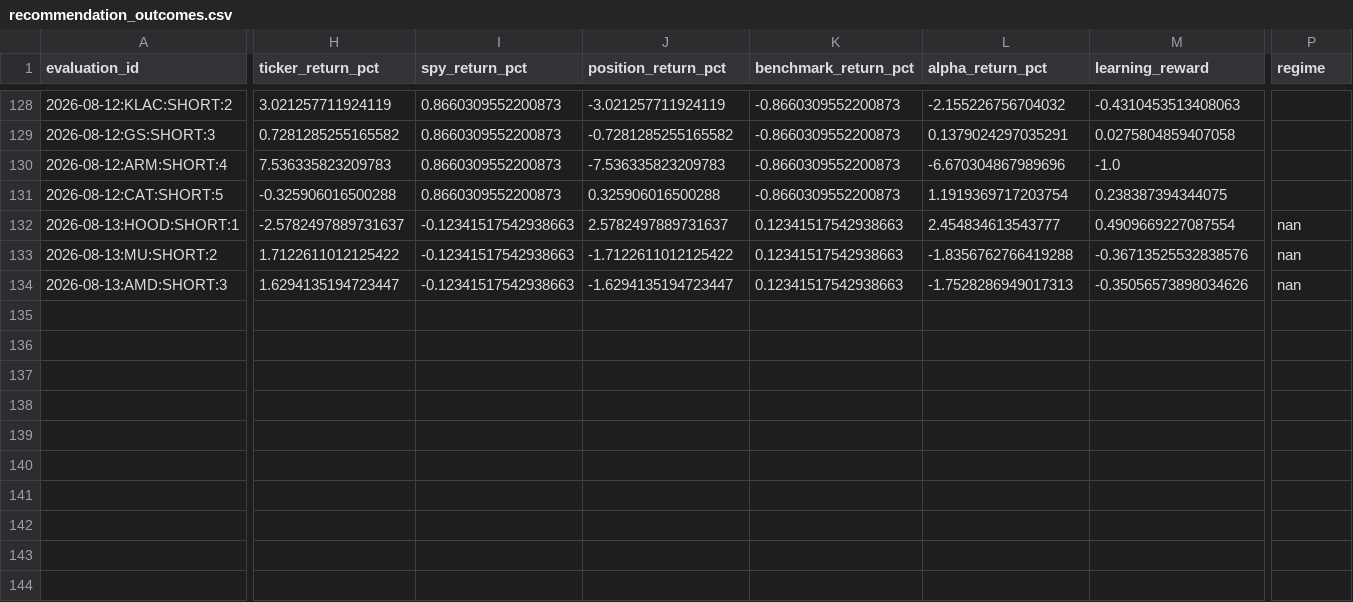
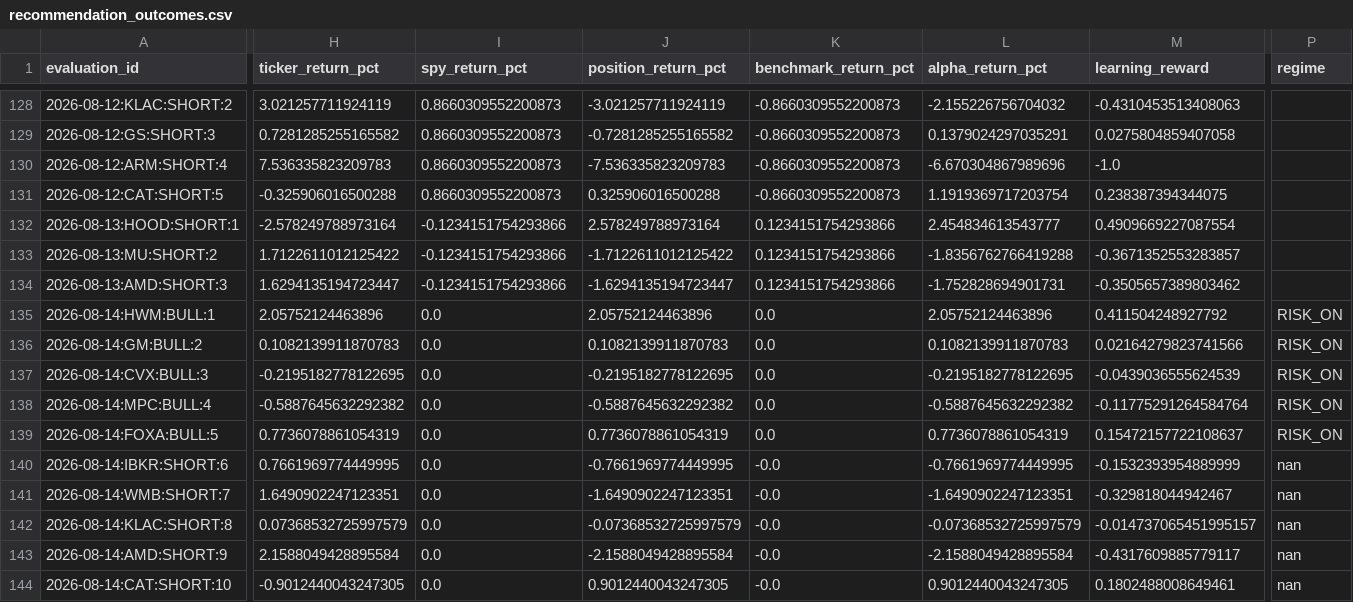
Before and after one commit to kbnawalakha/stock-v4-bot, a CSV file: recommendation_outcomes.csv, drawn as a sheet; only a part is shown, gaps mark what is left out; rows hold the shown columns only; the diff names each change by its address in the sheet, - before the commit and + after, or states it on an @@ line.

```diff
--- a/recommendation_outcomes.csv
+++ b/recommendation_outcomes.csv
-H132 (ticker_return_pct): -2.5782497889731637
+H132 (ticker_return_pct): -2.578249788973164
-I132:I134 (spy_return_pct): -0.12341517542938663
+I132:I134 (spy_return_pct): -0.1234151754293866
-J132 (position_return_pct): 2.5782497889731637
+J132 (position_return_pct): 2.578249788973164
-K132:K134 (benchmark_return_pct): 0.12341517542938663
+K132:K134 (benchmark_return_pct): 0.1234151754293866
-P132:P134 (regime): nan
+P132:P134 (regime): (empty)
-M133 (learning_reward): -0.36713525532838576
+M133 (learning_reward): -0.3671352553283857
-L134 (alpha_return_pct): -1.7528286949017313
+L134 (alpha_return_pct): -1.752828694901731
-M134 (learning_reward): -0.35056573898034626
+M134 (learning_reward): -0.3505657389803462
+row 135: 2026-08-14:HWM:BULL:1 | 2.05752124463896 | 0.0 | 2.05752124463896 | 0.0 | 2.05752124463896 | 0.411504248927792 | RISK_ON
+row 136: 2026-08-14:GM:BULL:2 | 0.1082139911870783 | 0.0 | 0.1082139911870783 | 0.0 | 0.1082139911870783 | 0.02164279823741566 | RISK_ON
+row 137: 2026-08-14:CVX:BULL:3 | -0.2195182778122695 | 0.0 | -0.2195182778122695 | 0.0 | -0.2195182778122695 | -0.0439036555624539 | RISK_ON
+row 138: 2026-08-14:MPC:BULL:4 | -0.5887645632292382 | 0.0 | -0.5887645632292382 | 0.0 | -0.5887645632292382 | -0.11775291264584764 | RISK_ON
+row 139: 2026-08-14:FOXA:BULL:5 | 0.7736078861054319 | 0.0 | 0.7736078861054319 | 0.0 | 0.7736078861054319 | 0.15472157722108637 | RISK_ON
+row 140: 2026-08-14:IBKR:SHORT:6 | 0.7661969774449995 | 0.0 | -0.7661969774449995 | -0.0 | -0.7661969774449995 | -0.1532393954889999 | nan
+row 141: 2026-08-14:WMB:SHORT:7 | 1.6490902247123351 | 0.0 | -1.6490902247123351 | -0.0 | -1.6490902247123351 | -0.329818044942467 | nan
+row 142: 2026-08-14:KLAC:SHORT:8 | 0.07368532725997579 | 0.0 | -0.07368532725997579 | -0.0 | -0.07368532725997579 | -0.014737065451995157 | nan
+row 143: 2026-08-14:AMD:SHORT:9 | 2.1588049428895584 | 0.0 | -2.1588049428895584 | -0.0 | -2.1588049428895584 | -0.4317609885779117 | nan
+row 144: 2026-08-14:CAT:SHORT:10 | -0.9012440043247305 | 0.0 | 0.9012440043247305 | -0.0 | 0.9012440043247305 | 0.1802488008649461 | nan
```
Also changed, not shown: predictions.csv, 1 other file.
